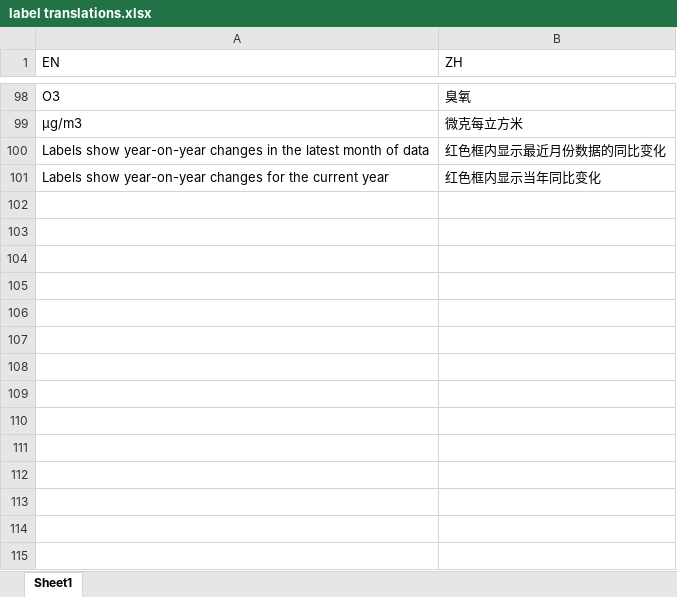
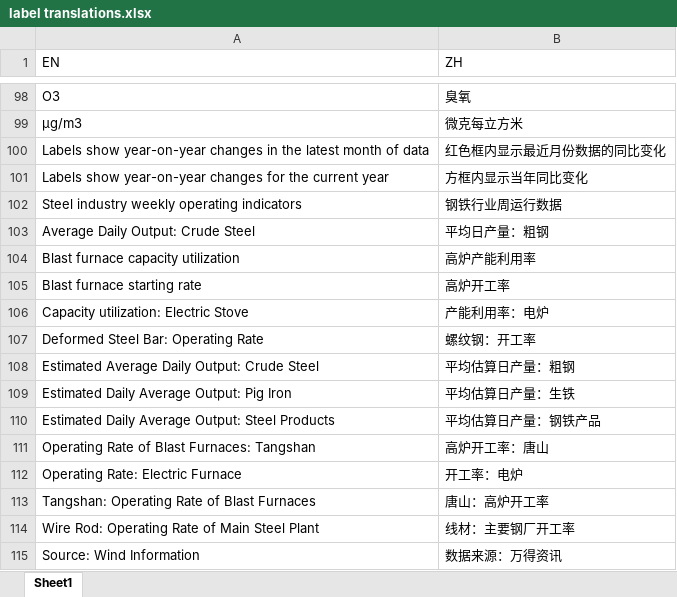
Before and after one commit to energyandcleanair/china_co2, an Excel workbook: data/label translations.xlsx, sheet Sheet1, drawn as a sheet; only a part is shown, gaps mark what is left out; values as stored, in another font and other column widths than the file's, no borders; charts and pictures not drawn; the diff names each change by its address in the sheet, - before the commit and + after, or states it on an @@ line.

Commit message:
Add translations for steel industry plot

```diff
--- a/data/label translations.xlsx (sheet Sheet1)
+++ b/data/label translations.xlsx (sheet Sheet1)
-B101 (ZH): 红色框内显示当年同比变化
+B101 (ZH): 方框内显示当年同比变化
+row 102: Steel industry weekly operating indicators | 钢铁行业周运行数据
+row 103: Average Daily Output: Crude Steel | 平均日产量：粗钢
+row 104: Blast furnace capacity utilization | 高炉产能利用率
+row 105: Blast furnace starting rate | 高炉开工率
+row 106: Capacity utilization: Electric Stove | 产能利用率：电炉
+row 107: Deformed Steel Bar: Operating Rate | 螺纹钢：开工率
+row 108: Estimated Average Daily Output: Crude Steel | 平均估算日产量：粗钢
+row 109: Estimated Daily Average Output: Pig Iron | 平均估算日产量：生铁
+row 110: Estimated Daily Average Output: Steel Products | 平均估算日产量：钢铁产品
+row 111: Operating Rate of Blast Furnaces: Tangshan | 高炉开工率：唐山
+row 112: Operating Rate: Electric Furnace | 开工率：电炉
+row 113: Tangshan: Operating Rate of Blast Furnaces | 唐山：高炉开工率
+row 114: Wire Rod: Operating Rate of Main Steel Plant | 线材：主要钢厂开工率
+row 115: Source: Wind Information | 数据来源：万得资讯
```
